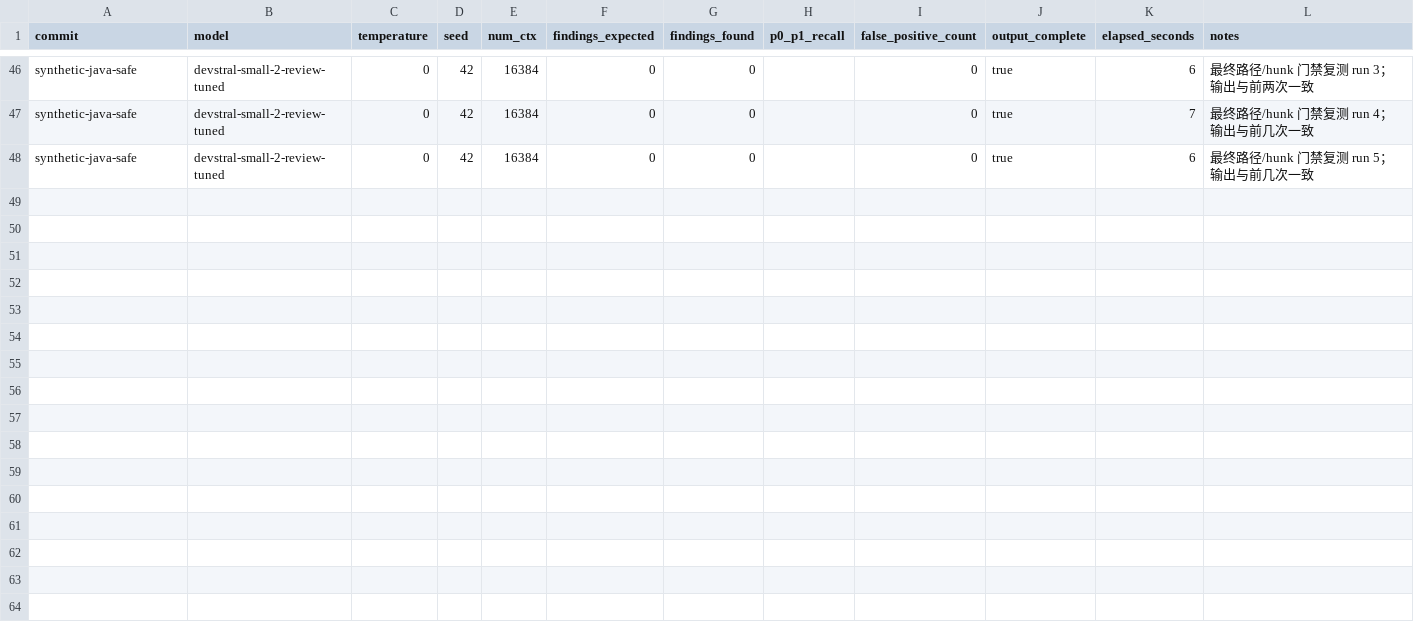
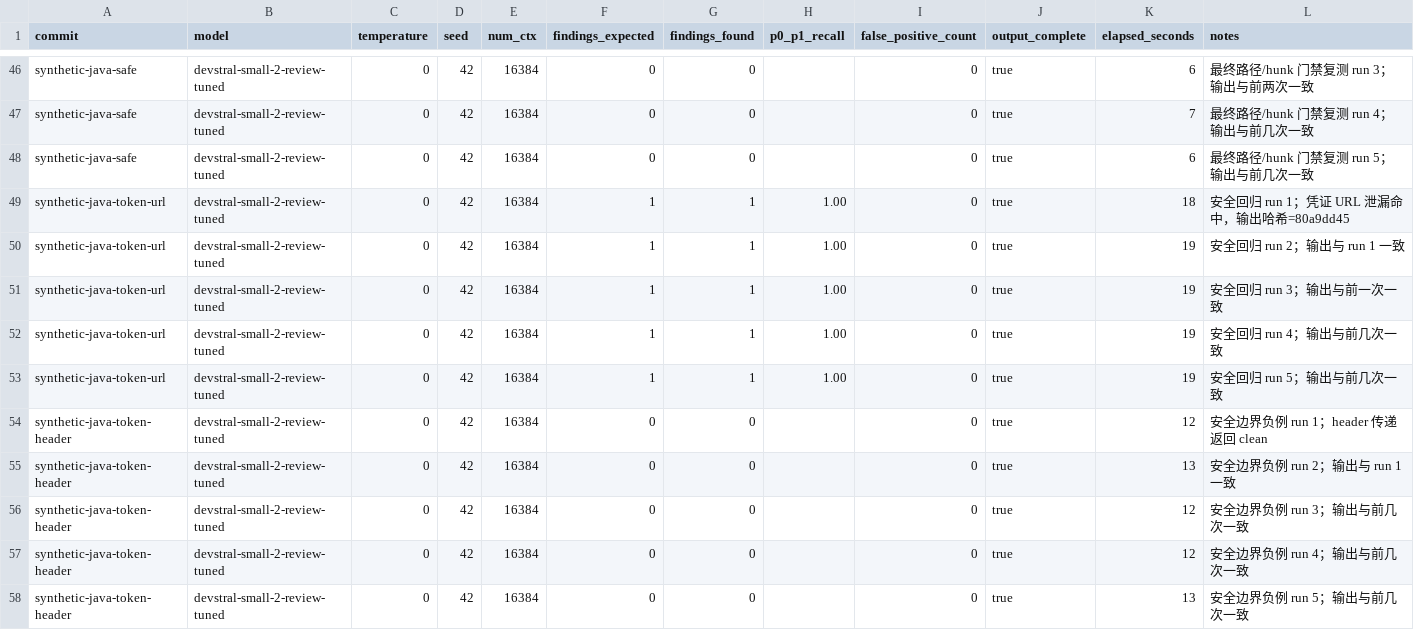
Before and after one commit to MintNiu/local-code-audit, a CSV file: evals/scorecard.synthetic.csv, drawn as a sheet; only a part is shown, gaps mark what is left out; the diff names each change by its address in the sheet, - before the commit and + after, or states it on an @@ line.

Commit message:
文档: 记录安全回归指标

```diff
--- a/evals/scorecard.synthetic.csv
+++ b/evals/scorecard.synthetic.csv
+row 49: synthetic-java-token-url | devstral-small-2-review-tuned | 0 | 42 | 16384 | 1 | 1 | 1.00 | 0 | true | 18 | 安全回归 run 1；凭证 URL 泄漏命中，输出哈希=80a9dd45
+row 50: synthetic-java-token-url | devstral-small-2-review-tuned | 0 | 42 | 16384 | 1 | 1 | 1.00 | 0 | true | 19 | 安全回归 run 2；输出与 run 1 一致
+row 51: synthetic-java-token-url | devstral-small-2-review-tuned | 0 | 42 | 16384 | 1 | 1 | 1.00 | 0 | true | 19 | 安全回归 run 3；输出与前一次一致
+row 52: synthetic-java-token-url | devstral-small-2-review-tuned | 0 | 42 | 16384 | 1 | 1 | 1.00 | 0 | true | 19 | 安全回归 run 4；输出与前几次一致
+row 53: synthetic-java-token-url | devstral-small-2-review-tuned | 0 | 42 | 16384 | 1 | 1 | 1.00 | 0 | true | 19 | 安全回归 run 5；输出与前几次一致
+row 54: synthetic-java-token-header | devstral-small-2-review-tuned | 0 | 42 | 16384 | 0 | 0 |  | 0 | true | 12 | 安全边界负例 run 1；header 传递返回 clean
+row 55: synthetic-java-token-header | devstral-small-2-review-tuned | 0 | 42 | 16384 | 0 | 0 |  | 0 | true | 13 | 安全边界负例 run 2；输出与 run 1 一致
+row 56: synthetic-java-token-header | devstral-small-2-review-tuned | 0 | 42 | 16384 | 0 | 0 |  | 0 | true | 12 | 安全边界负例 run 3；输出与前几次一致
+row 57: synthetic-java-token-header | devstral-small-2-review-tuned | 0 | 42 | 16384 | 0 | 0 |  | 0 | true | 12 | 安全边界负例 run 4；输出与前几次一致
+row 58: synthetic-java-token-header | devstral-small-2-review-tuned | 0 | 42 | 16384 | 0 | 0 |  | 0 | true | 13 | 安全边界负例 run 5；输出与前几次一致
```
